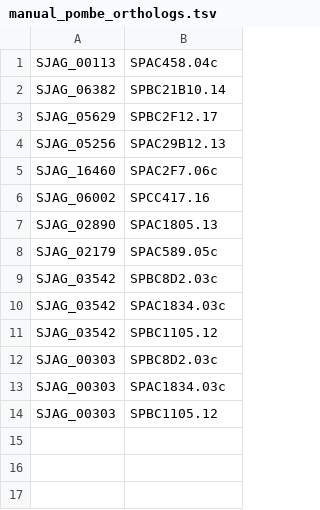
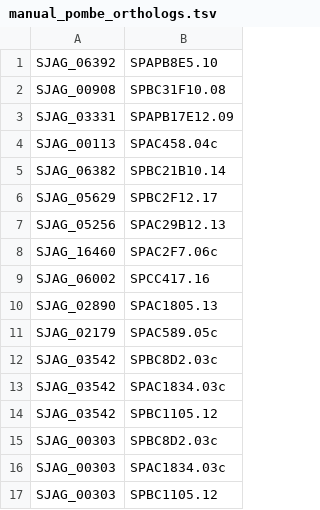
Before and after one commit to japonicusdb/japonicus-curation, a TSV file: manual_pombe_orthologs.tsv, drawn as a sheet.

Commit message:
added 3 orthologs

```diff
--- a/manual_pombe_orthologs.tsv
+++ b/manual_pombe_orthologs.tsv
@@ -1 +1,4 @@
+SJAG_06392	SPAPB8E5.10
+SJAG_00908	SPBC31F10.08
+SJAG_03331	SPAPB17E12.09
 SJAG_00113	SPAC458.04c
```
